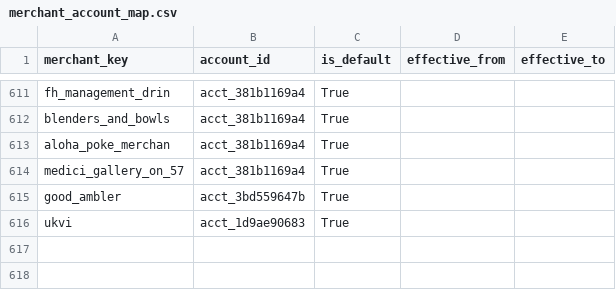
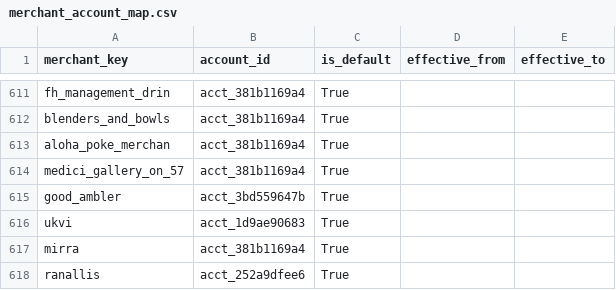
Before and after one commit to goatmark/dbt-analytics, a CSV file: seeds/merchant_account_map.csv, drawn as a sheet; only a part is shown, gaps mark what is left out.

```diff
--- a/seeds/merchant_account_map.csv
+++ b/seeds/merchant_account_map.csv
@@ -616 +616,3 @@ good_ambler,acct_3bd559647b,True,,
 ukvi,acct_1d9ae90683,True,,
+mirra,acct_381b1169a4,True,,
+ranallis,acct_252a9dfee6,True,,
```
Also changed, not shown: seeds/merchant_regex.csv, seeds/merchants.csv, 5 other files.
